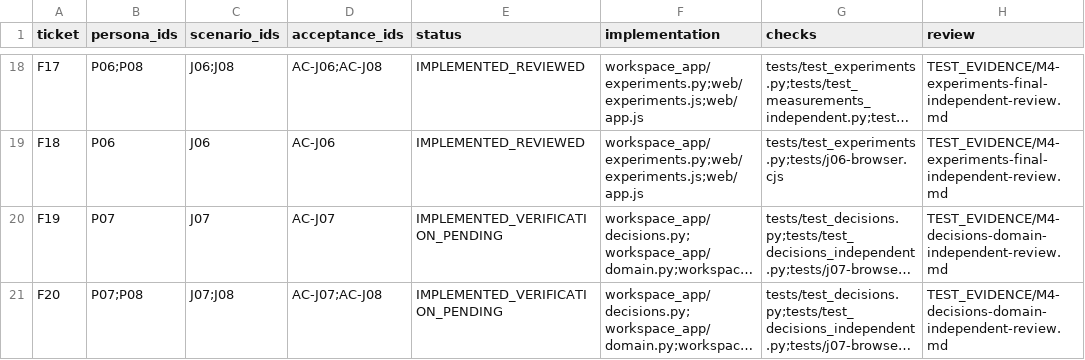
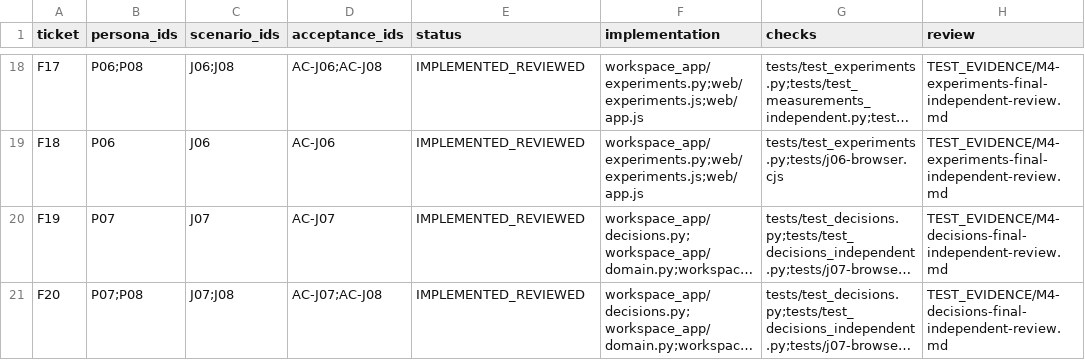
Before and after one commit to yktsnd/Antibody-Insight, a CSV file: IMPLEMENTATION_TRACEABILITY.csv, drawn as a sheet; only a part is shown, gaps mark what is left out; long unchanged cells end in …; the diff names each change by its address in the sheet, - before the commit and + after, or states it on an @@ line.

```diff
--- a/IMPLEMENTATION_TRACEABILITY.csv
+++ b/IMPLEMENTATION_TRACEABILITY.csv
-E20:E21 (status): IMPLEMENTED_VERIFICATION_PENDING
+E20:E21 (status): IMPLEMENTED_REVIEWED
-H20:H21 (review): TEST_EVIDENCE/M4-decisions-domain-independent-review.md
+H20:H21 (review): TEST_EVIDENCE/M4-decisions-final-independent-review.md
```
Also changed, not shown: TRACEABILITY.csv, 16 other files.
